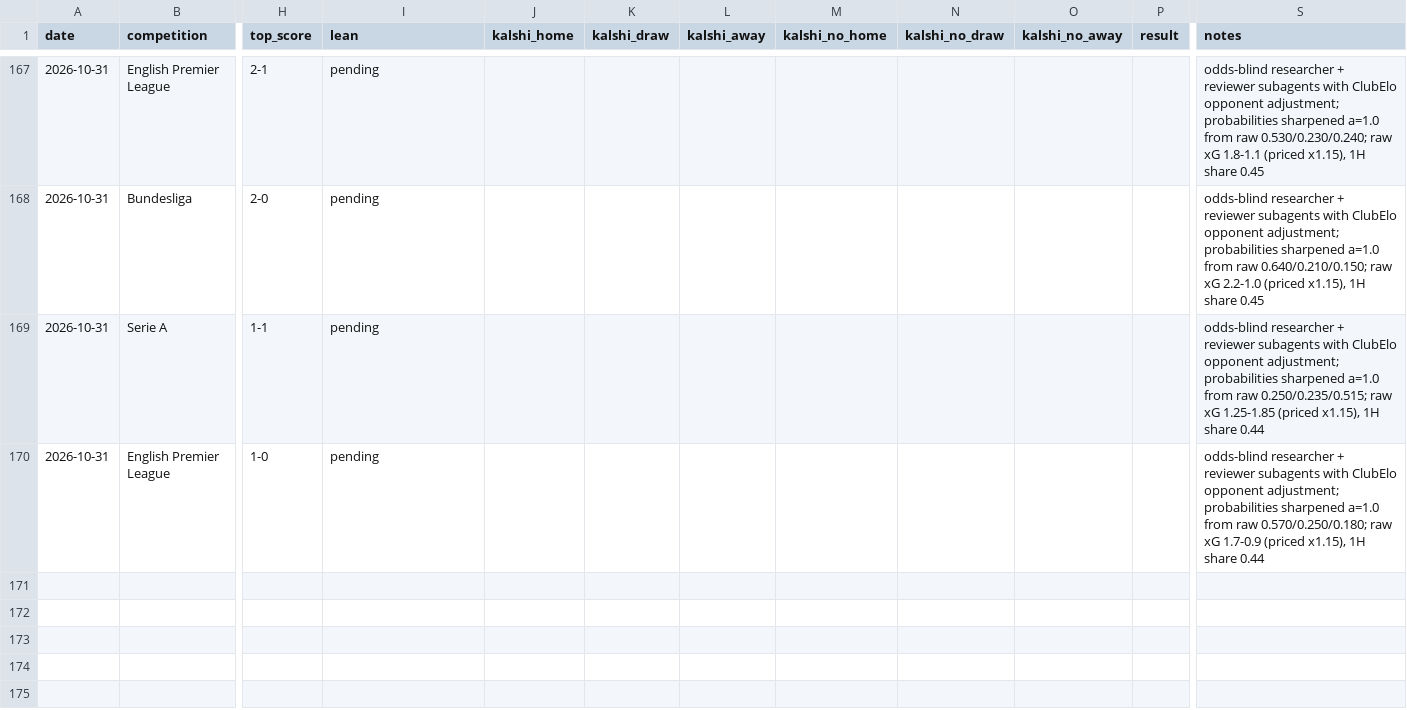
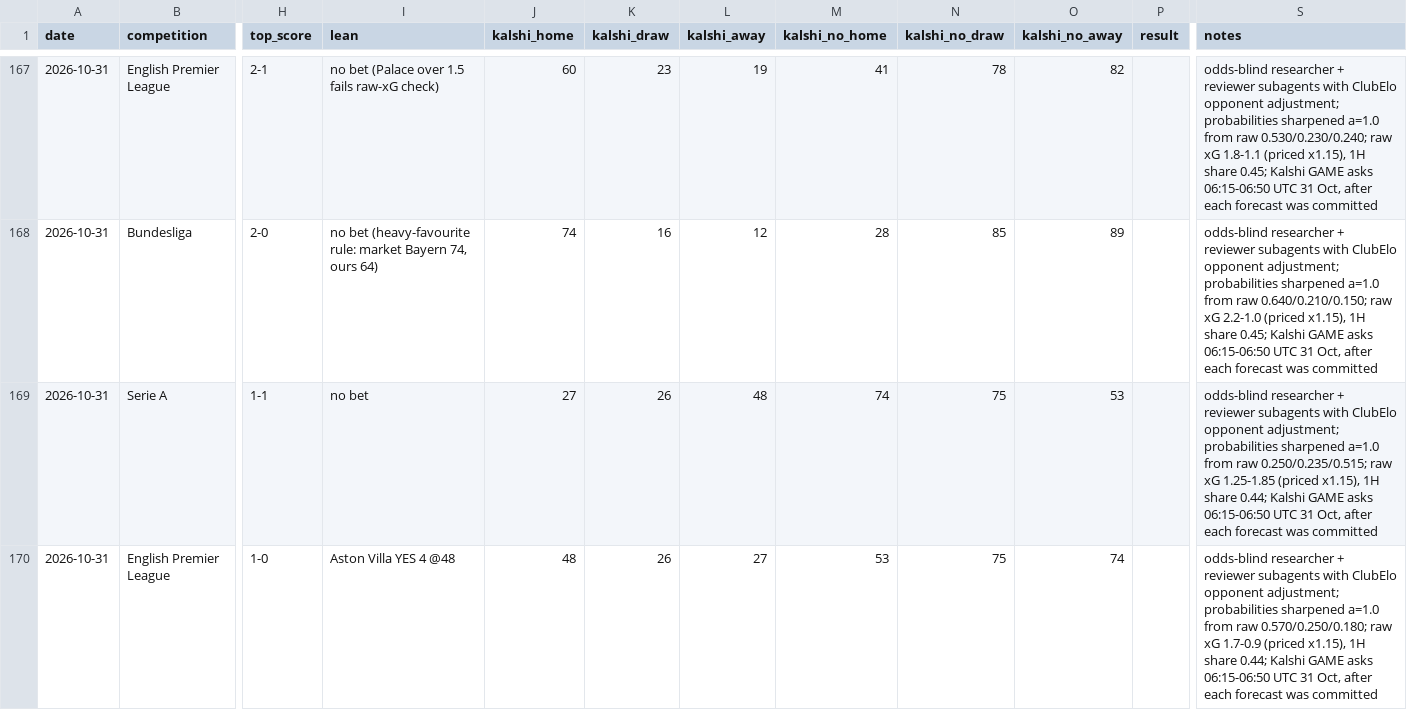
Before and after one commit to bobaoxu2001/Quantitative-Finance, a CSV file: football/predictions_log.csv, drawn as a sheet; only a part is shown, gaps mark what is left out; the diff covers the shown part only; the diff names each change by its address in the sheet, - before the commit and + after, or states it on an @@ line.

```diff
--- a/football/predictions_log.csv
+++ b/football/predictions_log.csv
-I167 (lean): pending
+I167 (lean): no bet (Palace over 1.5 fails raw-xG check)
-J167 (kalshi_home): (empty)
+J167 (kalshi_home): 60
-K167 (kalshi_draw): (empty)
+K167 (kalshi_draw): 23
-L167 (kalshi_away): (empty)
+L167 (kalshi_away): 19
-M167 (kalshi_no_home): (empty)
+M167 (kalshi_no_home): 41
-N167 (kalshi_no_draw): (empty)
+N167 (kalshi_no_draw): 78
-O167 (kalshi_no_away): (empty)
+O167 (kalshi_no_away): 82
-S167 (notes): …1H share 0.45
+S167 (notes): …1H share 0.45; Kalshi GAME asks 06:15-06:50 UTC 31 Oct, after each forecast was committed
-I168 (lean): pending
+I168 (lean): no bet (heavy-favourite rule: market Bayern 74, ours 64)
-J168 (kalshi_home): (empty)
+J168 (kalshi_home): 74
-K168 (kalshi_draw): (empty)
+K168 (kalshi_draw): 16
-L168 (kalshi_away): (empty)
+L168 (kalshi_away): 12
-M168 (kalshi_no_home): (empty)
+M168 (kalshi_no_home): 28
-N168 (kalshi_no_draw): (empty)
+N168 (kalshi_no_draw): 85
-O168 (kalshi_no_away): (empty)
+O168 (kalshi_no_away): 89
-S168 (notes): …1H share 0.45
+S168 (notes): …1H share 0.45; Kalshi GAME asks 06:15-06:50 UTC 31 Oct, after each forecast was committed
-I169 (lean): pending
+I169 (lean): no bet
-J169 (kalshi_home): (empty)
+J169 (kalshi_home): 27
-K169:K170 (kalshi_draw): (empty)
+K169:K170 (kalshi_draw): 26
-L169 (kalshi_away): (empty)
+L169 (kalshi_away): 48
-M169 (kalshi_no_home): (empty)
+M169 (kalshi_no_home): 74
-N169:N170 (kalshi_no_draw): (empty)
+N169:N170 (kalshi_no_draw): 75
-O169 (kalshi_no_away): (empty)
+O169 (kalshi_no_away): 53
-S169 (notes): …1H share 0.44
+S169 (notes): …1H share 0.44; Kalshi GAME asks 06:15-06:50 UTC 31 Oct, after each forecast was committed
-I170 (lean): pending
+I170 (lean): Aston Villa YES 4 @48
-J170 (kalshi_home): (empty)
+J170 (kalshi_home): 48
-L170 (kalshi_away): (empty)
+L170 (kalshi_away): 27
-M170 (kalshi_no_home): (empty)
+M170 (kalshi_no_home): 53
-O170 (kalshi_no_away): (empty)
+O170 (kalshi_no_away): 74
-S170 (notes): …1H share 0.44
+S170 (notes): …1H share 0.44; Kalshi GAME asks 06:15-06:50 UTC 31 Oct, after each forecast was committed
```
Also changed, not shown: 64 edited cells elsewhere in this file.
